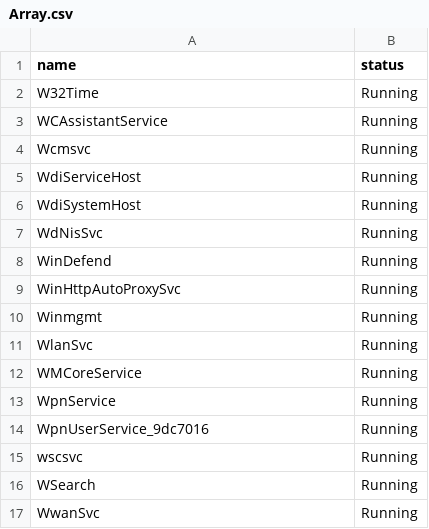
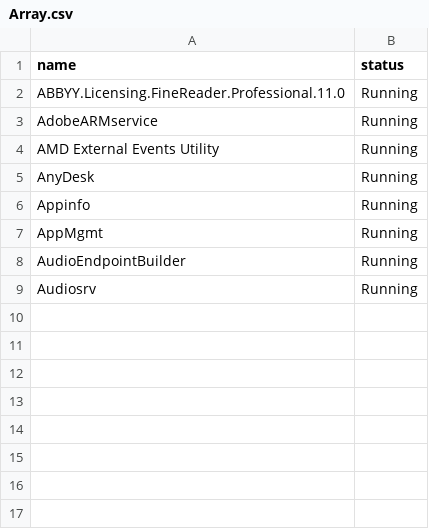
Before and after one commit to BehbudSh/PowershellTasks, a CSV file: Task9/Array.csv, drawn as a sheet.

Commit message:
Adding a few parameters to Task9

```diff
--- a/Task9/Array.csv
+++ b/Task9/Array.csv
@@ -1,17 +1,9 @@
 "name","status"
-"W32Time","Running"
-"WCAssistantService","Running"
-"Wcmsvc","Running"
-"WdiServiceHost","Running"
-"WdiSystemHost","Running"
-"WdNisSvc","Running"
-"WinDefend","Running"
-"WinHttpAutoProxySvc","Running"
-"Winmgmt","Running"
-"WlanSvc","Running"
-"WMCoreService","Running"
-"WpnService","Running"
-"WpnUserService_9dc7016","Running"
-"wscsvc","Running"
-"WSearch","Running"
-"WwanSvc","Running"
+"ABBYY.Licensing.FineReader.Professional.11.0","Running"
+"AdobeARMservice","Running"
+"AMD External Events Utility","Running"
+"AnyDesk","Running"
+"Appinfo","Running"
+"AppMgmt","Running"
+"AudioEndpointBuilder","Running"
+"Audiosrv","Running"
```
Also changed, not shown: 1 other file.
